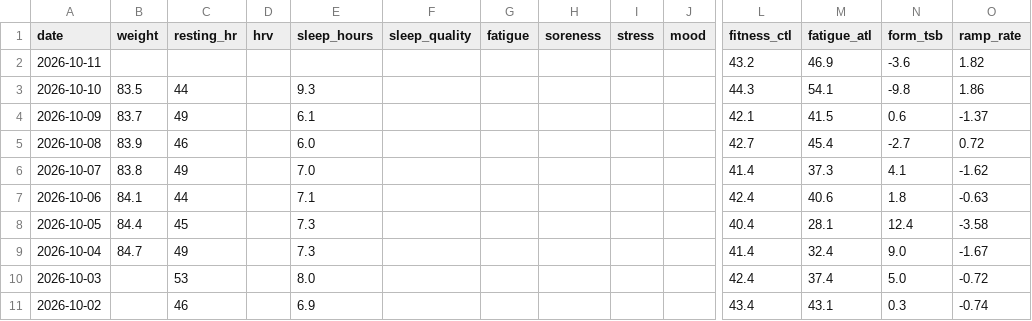
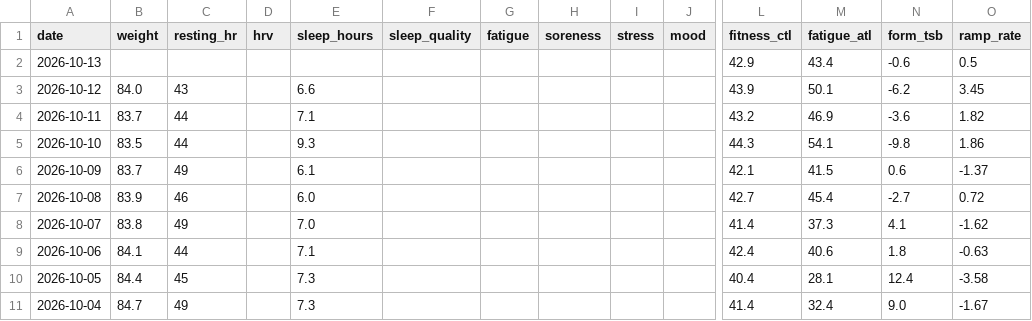
Before and after one commit to basch1117/trainingdata, a CSV file: wellness_full.csv, drawn as a sheet; only a part is shown, gaps mark what is left out; the shorter side is filled out with more unchanged rows; addresses are those after the commit; rows hold the shown columns only; the diff names each change by its address in the sheet, - before the commit and + after, or states it on an @@ line.

Commit message:
Update training data 2026-10-13

```diff
--- a/wellness_full.csv
+++ b/wellness_full.csv
+row 2: 2026-10-13 |  |  |  |  |  |  |  |  |  | 42.9 | 43.4 | -0.6 | 0.5
+row 3: 2026-10-12 | 84.0 | 43 |  | 6.6 |  |  |  |  |  | 43.9 | 50.1 | -6.2 | 3.45
-B4 (weight): (empty)
+B4 (weight): 83.7
-C4 (resting_hr): (empty)
+C4 (resting_hr): 44
-E4 (sleep_hours): (empty)
+E4 (sleep_hours): 7.1
```
Also changed, not shown: activities_12weeks.csv, activities_full.csv, 3 other files.
